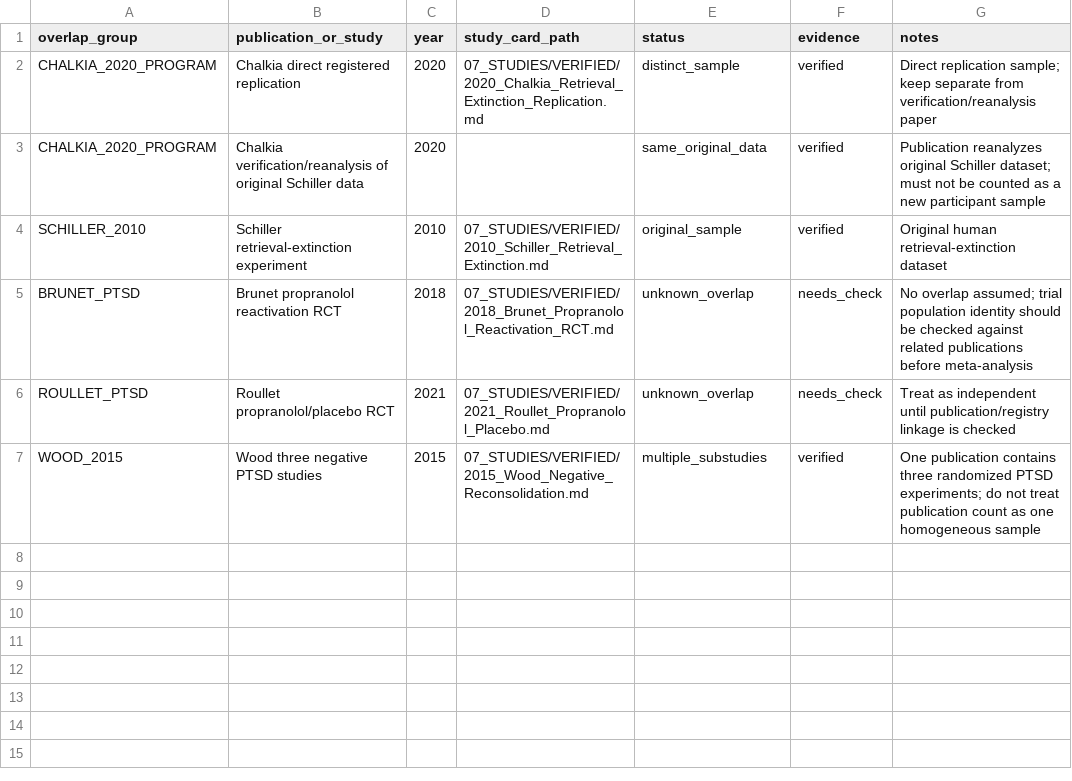
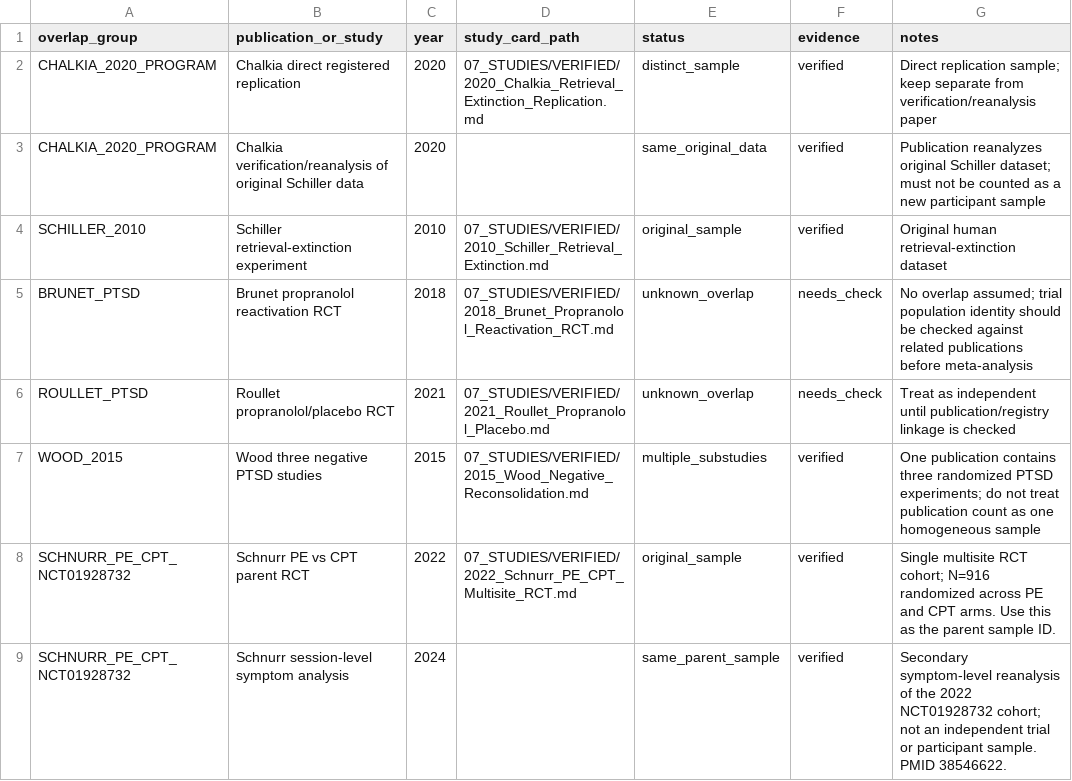
Before and after one commit to jekidev/Fearprime_03, a CSV file: data/participant_overlap.csv, drawn as a sheet; the diff names each change by its address in the sheet, - before the commit and + after, or states it on an @@ line.

Commit message:
Register Schnurr reanalysis as same participant cohort

```diff
--- a/data/participant_overlap.csv
+++ b/data/participant_overlap.csv
+row 8: SCHNURR_PE_CPT_NCT01928732 | Schnurr PE vs CPT parent RCT | 2022 | 07_STUDIES/VERIFIED/2022_Schnurr_PE_CPT_Multisite_RCT.md | original_sample | verified | Single multisite RCT cohort; N=916 randomized across PE and CPT arms. Use this as the parent sample ID.
+row 9: SCHNURR_PE_CPT_NCT01928732 | Schnurr session-level symptom analysis | 2024 |  | same_parent_sample | verified | Secondary symptom-level reanalysis of the 2022 NCT01928732 cohort; not an independent trial or participant sample. PMID 38546622.
```
